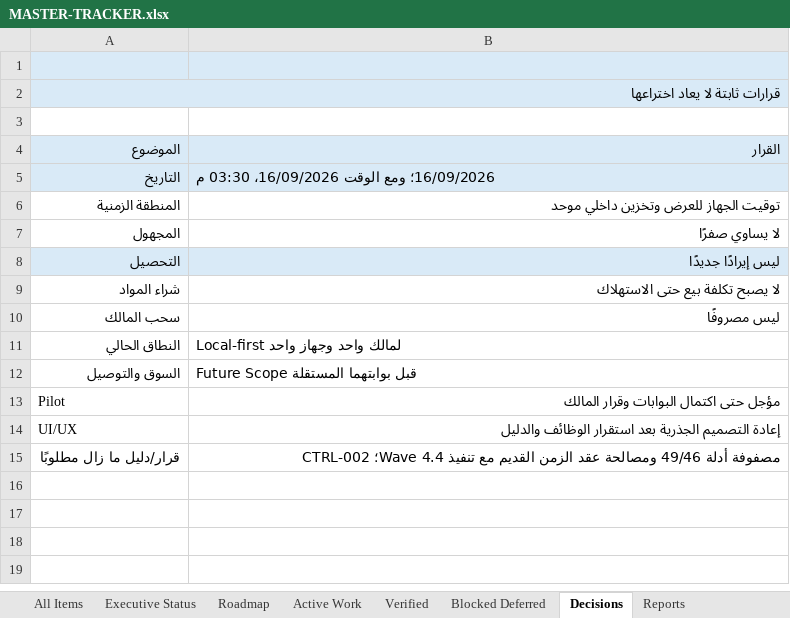
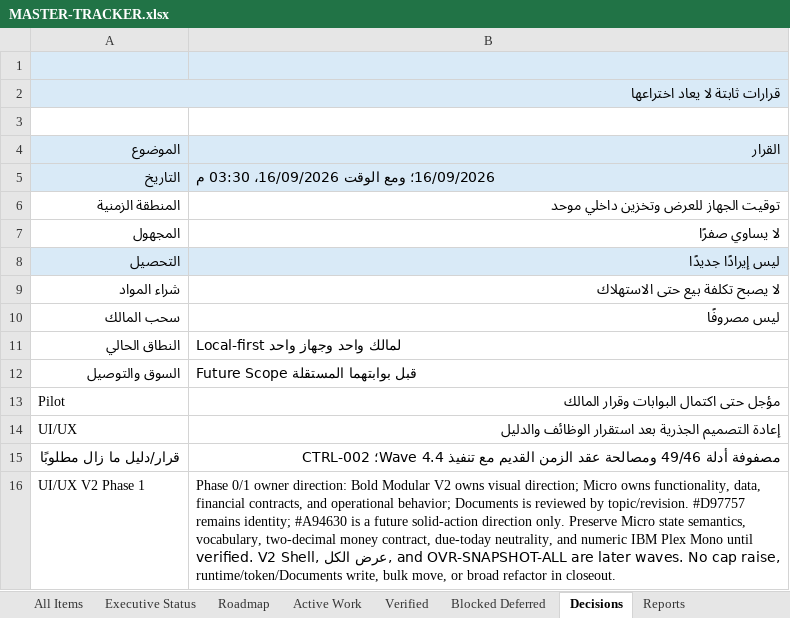
Before and after one commit to Qays7753/Micro, an Excel workbook: docs/operations/control/generated/MASTER-TRACKER.xlsx, sheet Decisions, drawn as a sheet; values as stored, in another font and other column widths than the file's, no borders; the diff names each change by its address in the sheet, - before the commit and + after, or states it on an @@ line.

Commit message:
docs: close UI V2 Phase 1 mapping gate
Co-authored-by: Qays7753 <2.14180459e+08+Qays7753@users.noreply.github.com>

```diff
--- a/docs/operations/control/generated/MASTER-TRACKER.xlsx (sheet Decisions)
+++ b/docs/operations/control/generated/MASTER-TRACKER.xlsx (sheet Decisions)
+row 16: UI/UX V2 Phase 1 | Phase 0/1 owner direction: Bold Modular V2 owns visual direction; Micro owns functionality, data, financial contracts, and operational behavior; Documents is reviewed by topic/revision. #D97757 remains identity; #A94630 is a future solid-action direction only. Preserve Micro state semantics, vocabulary, two-decimal money contract, due-today neutrality, and numeric IBM Plex Mono until verified. V2 Shell, عرض الكل, and OVR-SNAPSHOT-ALL are later waves. No cap raise, runtime/token/Documents write, bulk move, or broad refactor in closeout.
```
Also changed, not shown: sheet Blocked Deferred, sheet Change History, sheet All Items, sheet Roadmap, sheet Executive Status, 8 other files.
